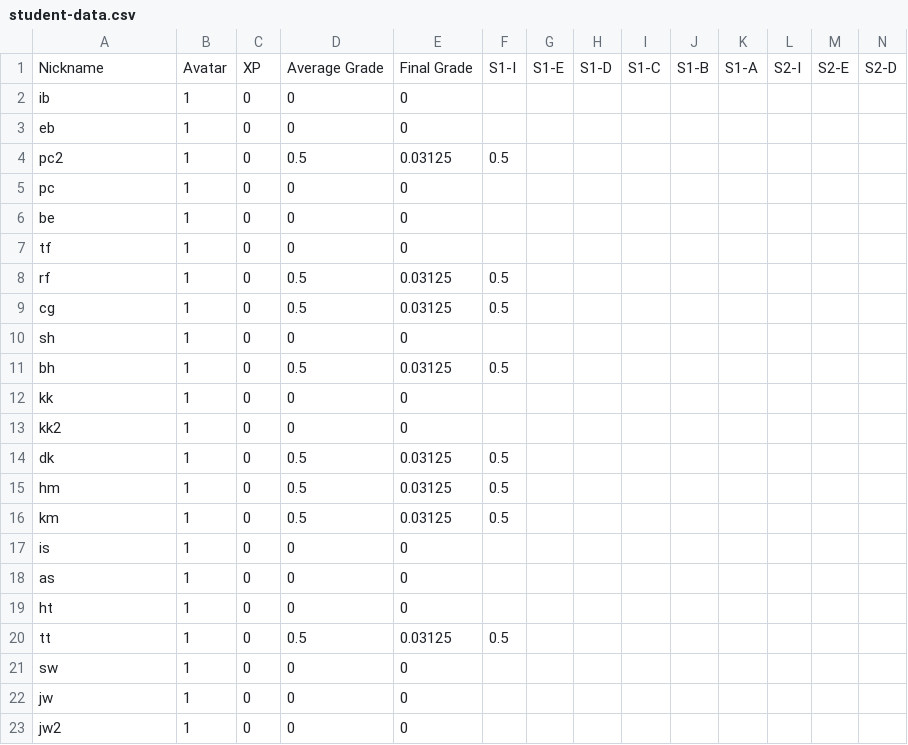
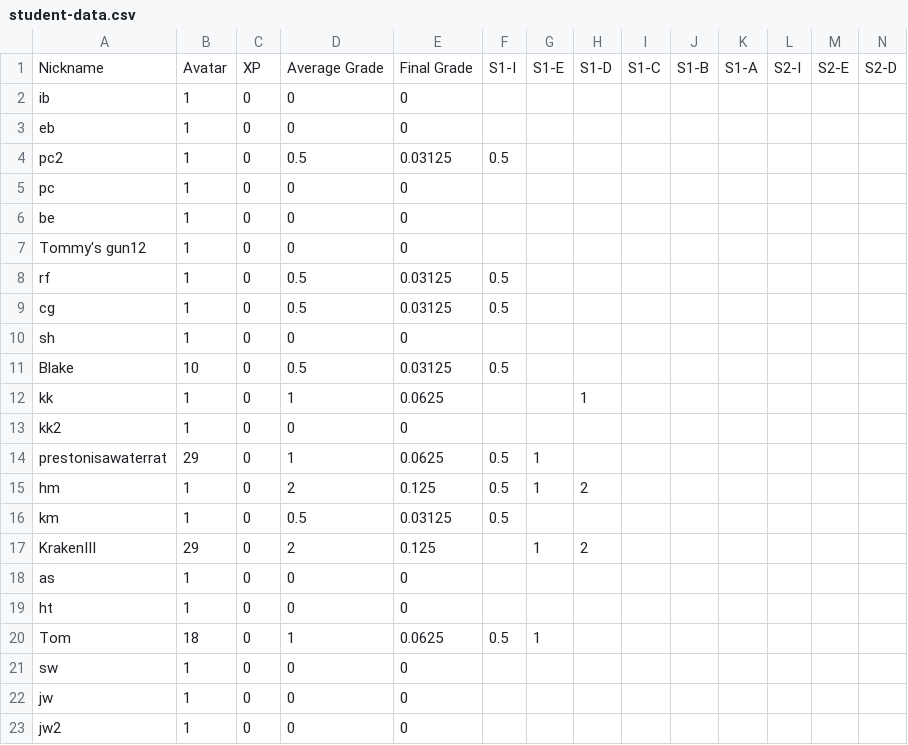
Before and after one commit to multixrulz/mr, a CSV file: 9y-sci/environment/status/student-data.csv, drawn as a sheet; only a part is shown; removed rows and columns are numbered as before the commit, all else as after; rows hold the shown columns only; the diff names each change by its address in the sheet, - before the commit and + after, or states it on an @@ line.

```diff
--- a/9y-sci/environment/status/student-data.csv
+++ b/9y-sci/environment/status/student-data.csv
-A7: tf
+A7: Tommy's gun12
-A11: bh
+A11: Blake
-B11: 1
+B11: 10
-D12: 0
+D12: 1
-E12: 0
+E12: 0.0625
-H12: (empty)
+H12: 1
-row 14: dk | 1 | 0 | 0.5 | 0.03125 | 0.5
+row 14: prestonisawaterrat | 29 | 0 | 1 | 0.0625 | 0.5 | 1
-D15: 0.5
+D15: 2
-E15: 0.03125
+E15: 0.125
-G15: (empty)
+G15: 1
-H15: (empty)
+H15: 2
-row 17: is | 1 | 0 | 0 | 0
+row 17: KrakenIII | 29 | 0 | 2 | 0.125 |  | 1 | 2
-row 20: tt | 1 | 0 | 0.5 | 0.03125 | 0.5
+row 20: Tom | 18 | 0 | 1 | 0.0625 | 0.5 | 1
```
Also changed, not shown: 2 other files.
